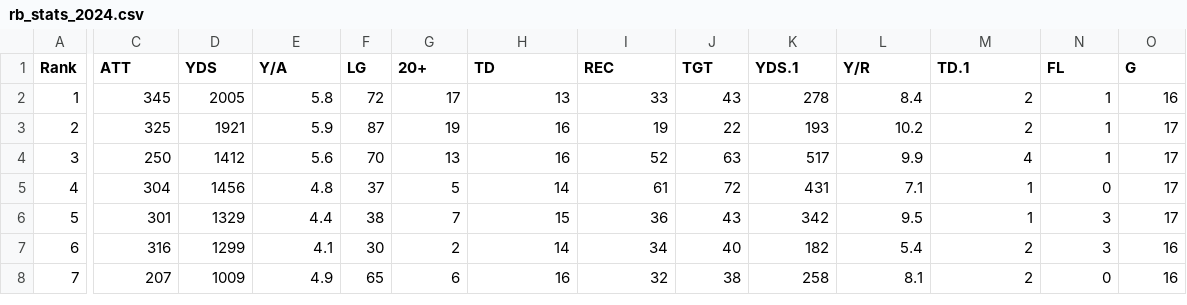
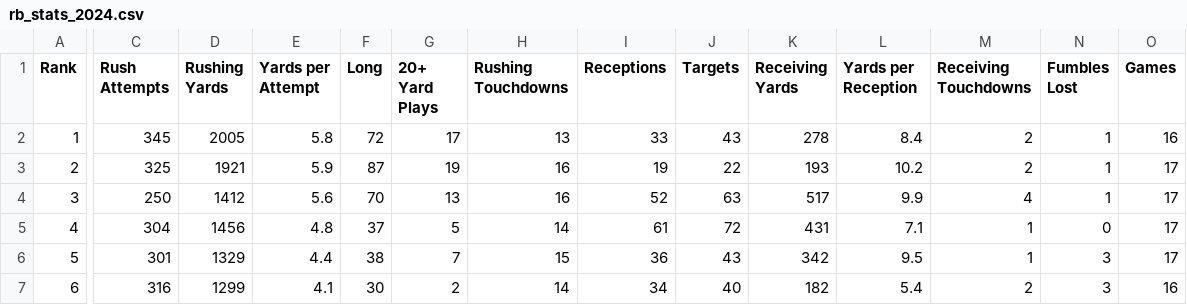
Before and after one commit to DaytonK1/Fantasy-football-draft-assistant, a CSV file: data/rb_stats_2024.csv, drawn as a sheet; only a part is shown, gaps mark what is left out; the shorter side is filled out with more unchanged rows; the diff covers the shown part only; the diff names each change by its address in the sheet, - before the commit and + after, or states it on an @@ line.

```diff
--- a/data/rb_stats_2024.csv
+++ b/data/rb_stats_2024.csv
-C1: ATT
+C1: Rush Attempts
-D1: YDS
+D1: Rushing Yards
-E1: Y/A
+E1: Yards per Attempt
-F1: LG
+F1: Long
-G1: 20+
+G1: 20+ Yard Plays
-H1: TD
+H1: Rushing Touchdowns
-I1: REC
+I1: Receptions
-J1: TGT
+J1: Targets
-K1: YDS.1
+K1: Receiving Yards
-L1: Y/R
+L1: Yards per Reception
-M1: TD.1
+M1: Receiving Touchdowns
-N1: FL
+N1: Fumbles Lost
-O1: G
+O1: Games
```
Also changed, not shown: 3 edited cells elsewhere in this file, data/qb_stats_2024.csv, data/wr_stats_2024.csv, 2 other files.
